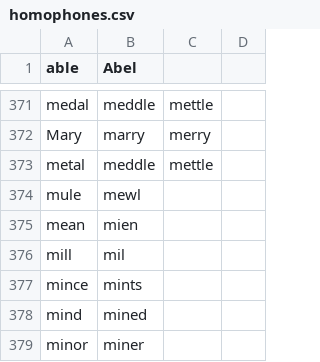
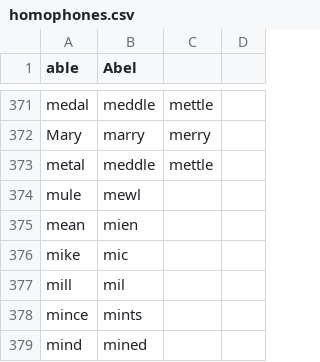
Before and after one commit to dannymcgee/knausj_talon, a CSV file: code/homophones.csv, drawn as a sheet; only a part is shown, gaps mark what is left out; the shorter side is filled out with more unchanged rows.

Commit message:
Add mike, mic to homophones

```diff
--- a/code/homophones.csv
+++ b/code/homophones.csv
@@ -375,2 +375,3 @@ mule,mewl
 mean,mien
+mike,mic
 mill,mil
```
